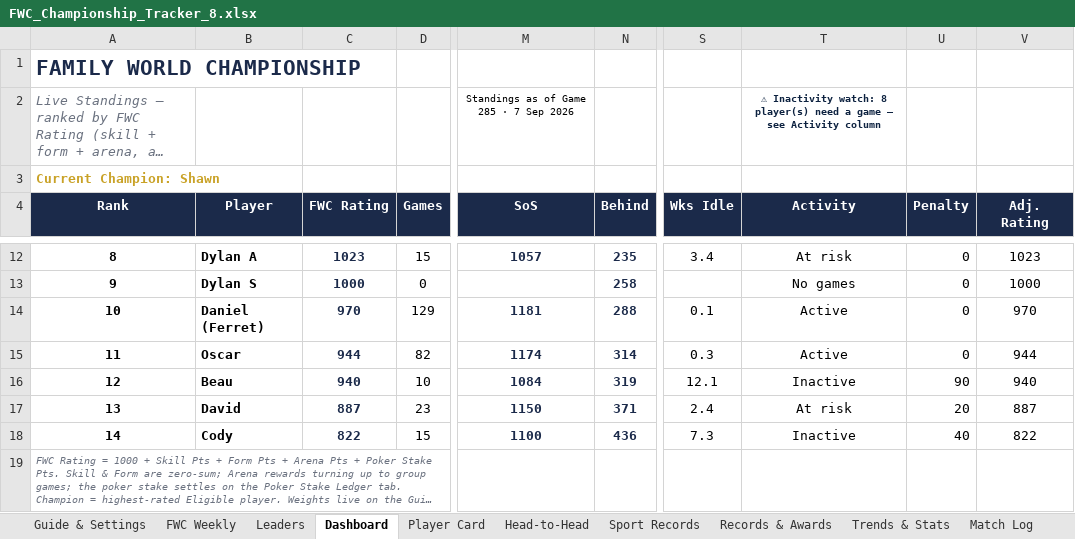
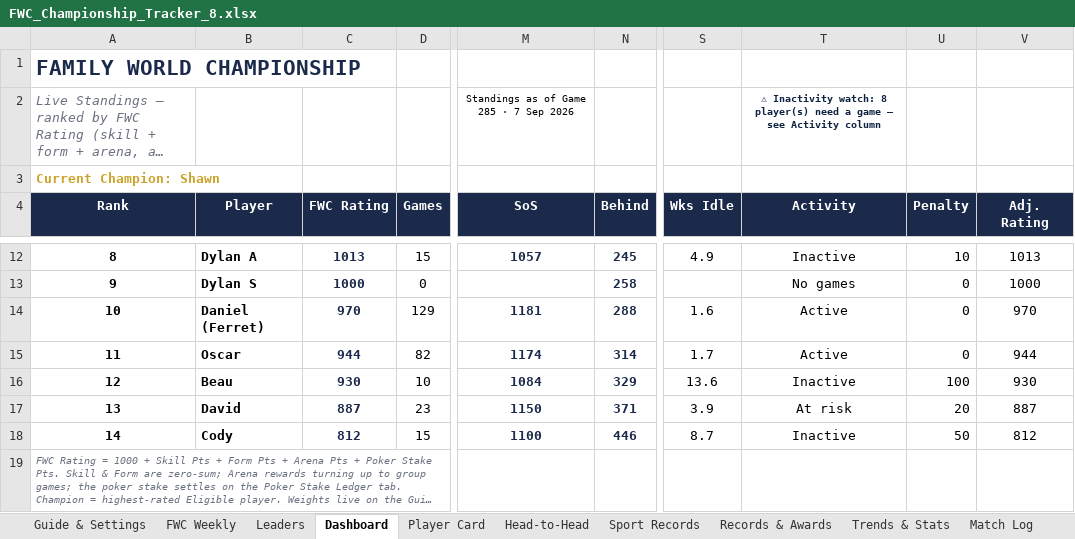
Before and after one commit to PeachyAUS/fwc, an Excel workbook: FWC_Championship_Tracker_8.xlsx, sheet Dashboard, drawn as a sheet; only a part is shown, gaps mark what is left out; long unchanged cells end in …; values as stored, in another font and other column widths than the file's, no borders; conditional formats not drawn; the diff covers the shown part only; the diff names each change by its address in the sheet, - before the commit and + after, or states it on an @@ line.

```diff
--- a/FWC_Championship_Tracker_8.xlsx (sheet Dashboard)
+++ b/FWC_Championship_Tracker_8.xlsx (sheet Dashboard)
-C12 (FWC Rating): 1023
+C12 (FWC Rating): 1013
-N12 (Behind): 235
+N12 (Behind): 245
-S12 (Wks Idle): 3.4
+S12 (Wks Idle): 4.9
-T12 (Activity): At risk
+T12 (Activity): Inactive
-U12 (Penalty): 0
+U12 (Penalty): 10
-V12 (Adj. Rating): 1023
+V12 (Adj. Rating): 1013
-S14 (Wks Idle): 0.1
+S14 (Wks Idle): 1.6
-S15 (Wks Idle): 0.3
+S15 (Wks Idle): 1.7
-C16 (FWC Rating): 940
+C16 (FWC Rating): 930
-N16 (Behind): 319
+N16 (Behind): 329
-S16 (Wks Idle): 12.1
+S16 (Wks Idle): 13.6
-U16 (Penalty): 90
+U16 (Penalty): 100
-V16 (Adj. Rating): 940
+V16 (Adj. Rating): 930
-S17 (Wks Idle): 2.4
+S17 (Wks Idle): 3.9
-C18 (FWC Rating): 822
+C18 (FWC Rating): 812
-N18 (Behind): 436
+N18 (Behind): 446
-S18 (Wks Idle): 7.3
+S18 (Wks Idle): 8.7
-U18 (Penalty): 40
+U18 (Penalty): 50
-V18 (Adj. Rating): 822
+V18 (Adj. Rating): 812
```
Also changed, not shown: 40 edited cells elsewhere in this sheet, sheet Sport Records, sheet Guide & Settings, 1 other file.
